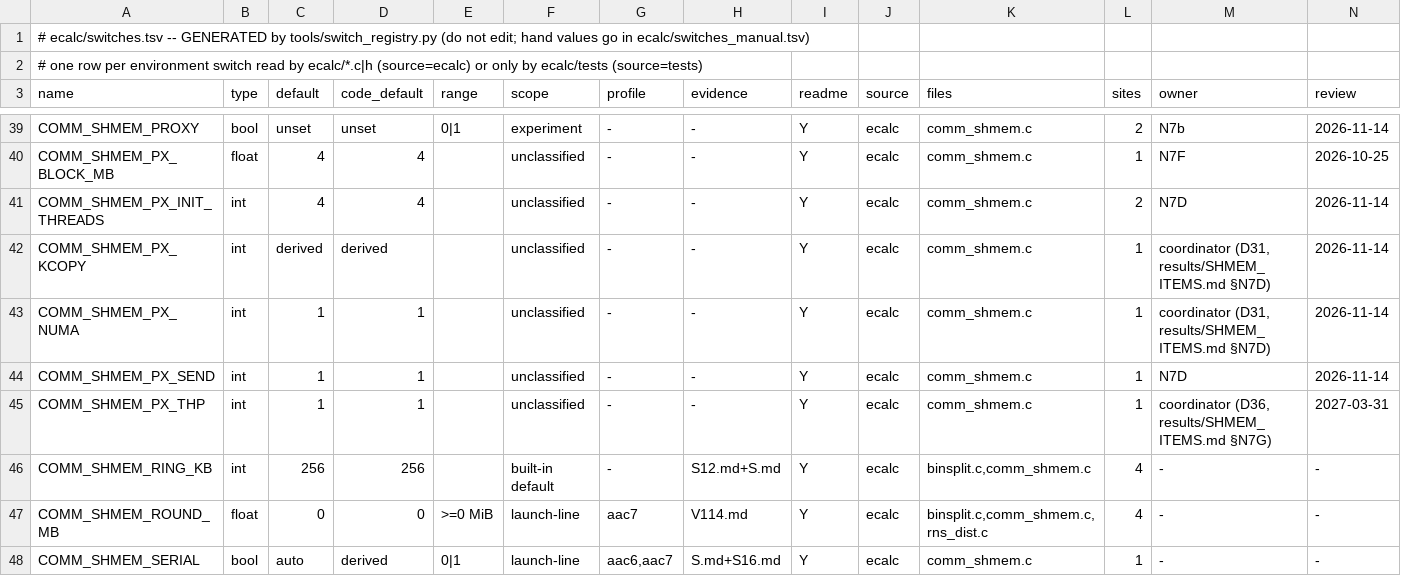
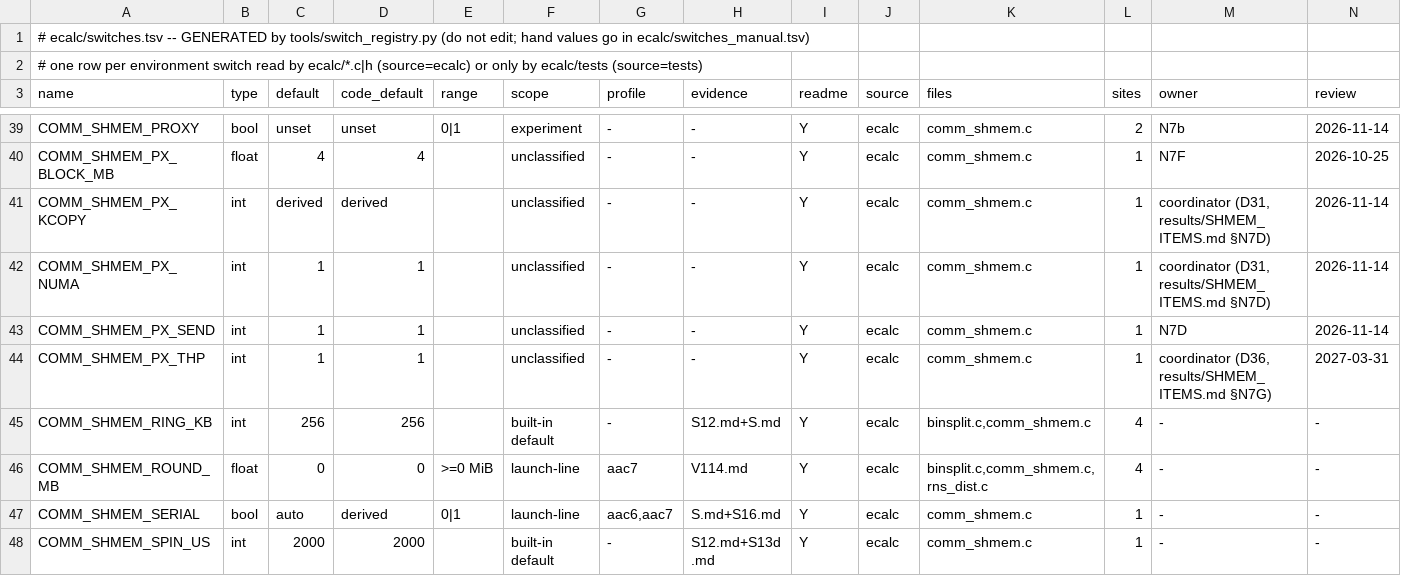
Before and after one commit to cecoppola/ntt, a TSV file: ecalc/switches.tsv, drawn as a sheet; only a part is shown, gaps mark what is left out; the shorter side is filled out with more unchanged rows; rows hold the shown columns only; the diff names each change by its address in the sheet, - before the commit and + after, or states it on an @@ line.

```diff
--- a/ecalc/switches.tsv
+++ b/ecalc/switches.tsv
-row 41: COMM_SHMEM_PX_INIT_THREADS | int | 4 | 4 |  | unclassified | - | - | Y | ecalc | comm_shmem.c | 2 | N7D | 2026-11-14
```
Also changed, not shown: ecalc/switches_review.tsv, 7 other files.
